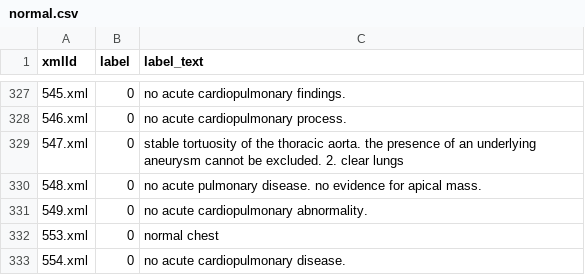
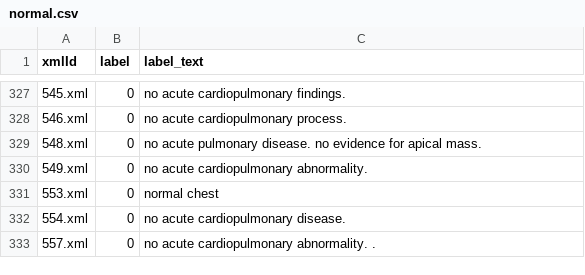
Before and after one commit to AxelAllen/Multimodal-BERT-in-Medical-Image-and-Text-Classification, a CSV file: preprocess/normal.csv, drawn as a sheet; only a part is shown, gaps mark what is left out; the shorter side is filled out with more unchanged rows.

```diff
--- a/preprocess/normal.csv
+++ b/preprocess/normal.csv
@@ -328,3 +328,2 @@ xmlId,label,label_text
 546.xml,0,no acute cardiopulmonary process.
-547.xml,0,stable tortuosity of the thoracic aorta. the presence of an underlying aneurysm cannot be excluded. 2. clear lungs
 548.xml,0,no acute pulmonary disease. no evidence for apical mass.
```
Also changed, not shown: preprocess/abnormal_extended.csv, preprocess/normal_with_stable.csv, 5 other files.
